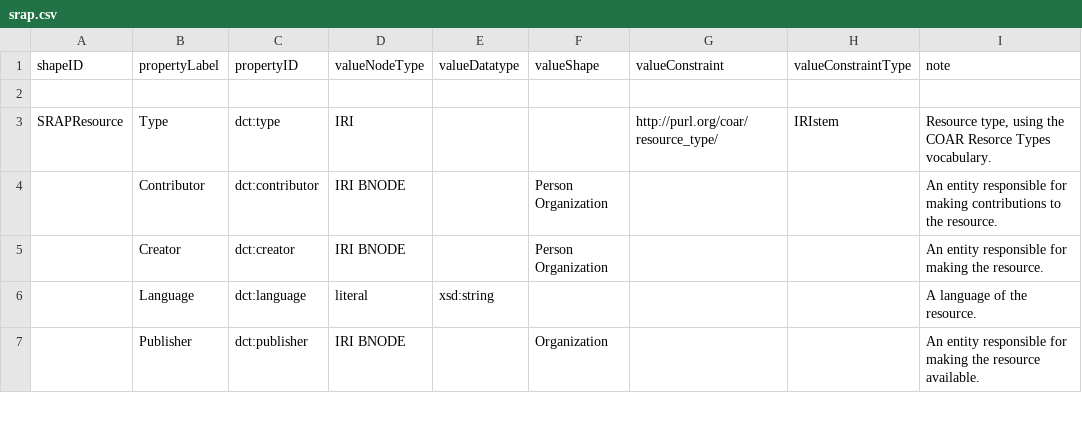
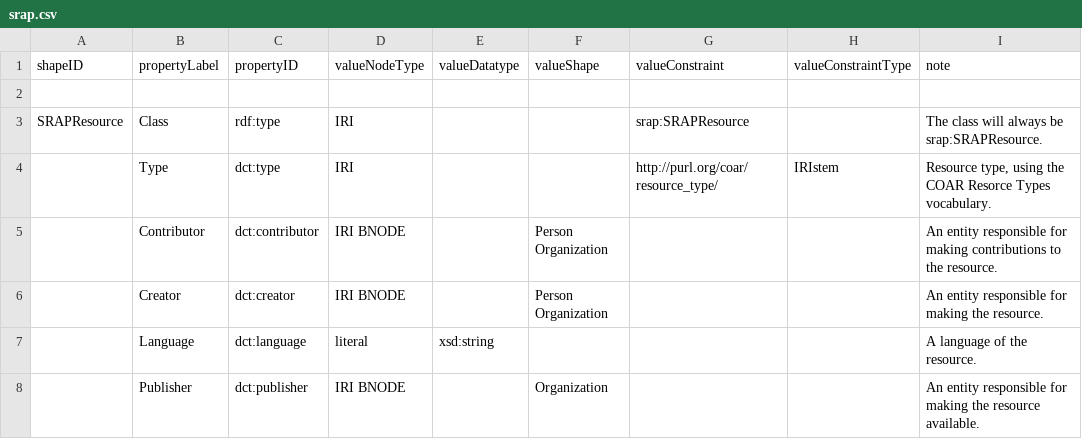
Before and after one commit to dcmi/dc-srap, a CSV file: docs/srap.csv, drawn as a sheet; only a part is shown.

Commit message:
Add class for SRAPResource. Closes #60

```diff
--- a/docs/srap.csv
+++ b/docs/srap.csv
@@ -2,3 +2,4 @@ shapeID,propertyLabel,propertyID,valueNodeType,valueDatatype,valueShape,valueCon
 ,,,,,,,,
-SRAPResource,Type,dct:type,IRI,,,http://purl.org/coar/resource_type/,IRIstem,"Resource type, using the COAR Resorce Types vocabulary."
+SRAPResource,Class,rdf:type,IRI,,,srap:SRAPResource,,The class will always be srap:SRAPResource.
+,Type,dct:type,IRI,,,http://purl.org/coar/resource_type/,IRIstem,"Resource type, using the COAR Resorce Types vocabulary."
 ,Contributor,dct:contributor,IRI BNODE,,Person Organization,,,An entity responsible for making contributions to the resource.
```
